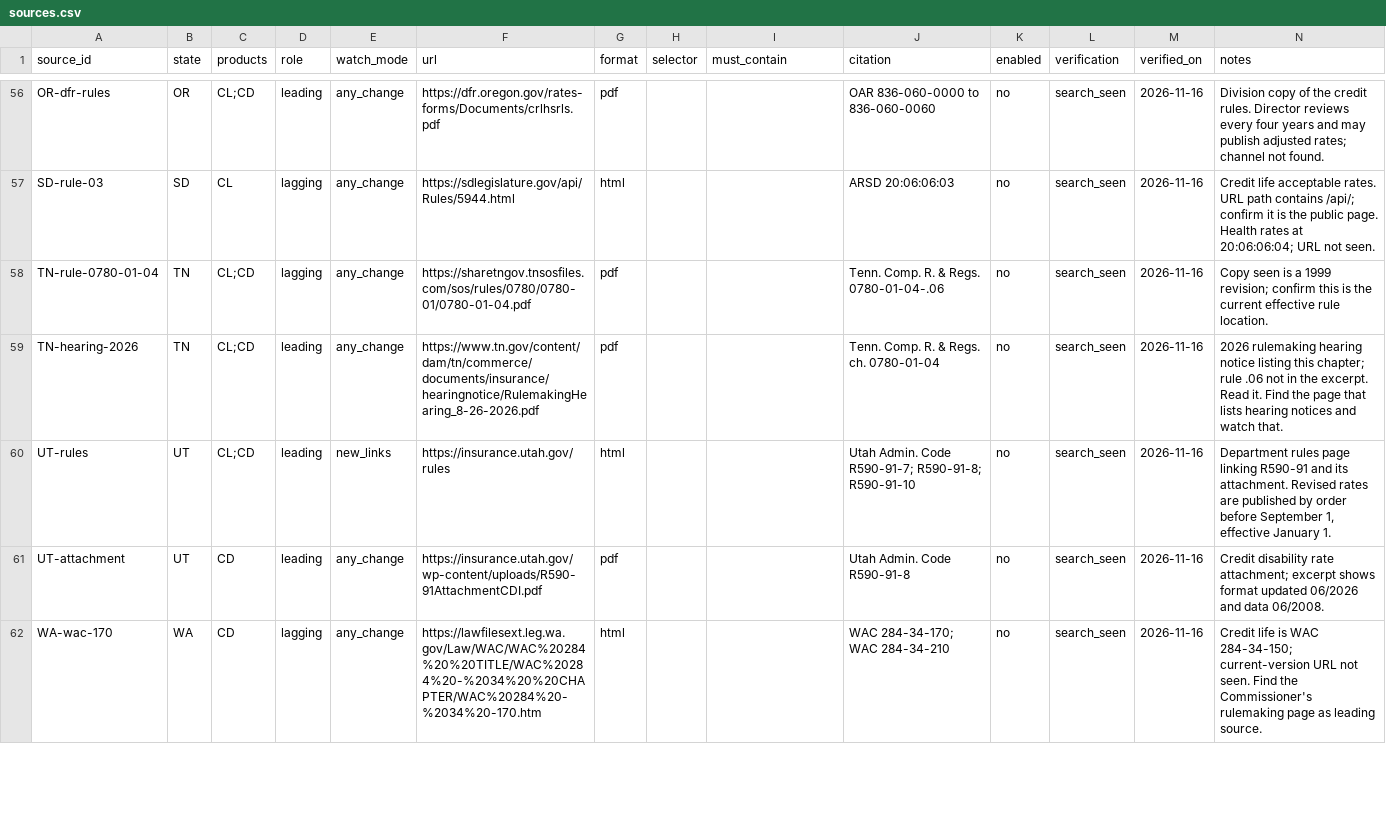
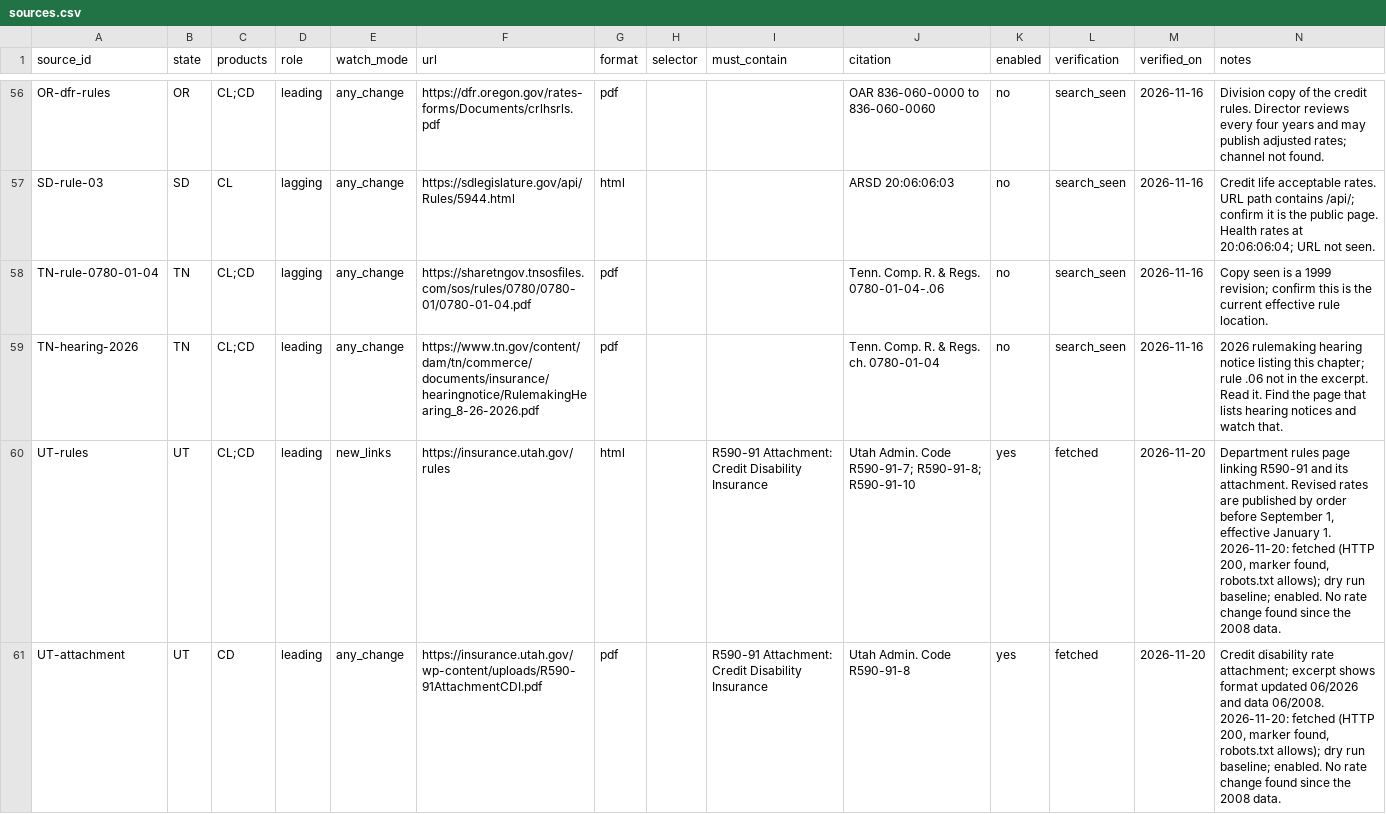
Before and after one commit to eisenhourlabs/Prima-Facie-Rate-Tracker, a CSV file: config/sources.csv, drawn as a sheet; only a part is shown, gaps mark what is left out; the shorter side is filled out with more unchanged rows; the diff covers the shown part only.

```diff
--- a/config/sources.csv
+++ b/config/sources.csv
@@ -60,2 +60,2 @@ TN-hearing-2026,TN,CL;CD,leading,any_change,https://www.tn.gov/content/dam/tn/co
-UT-rules,UT,CL;CD,leading,new_links,https://insurance.utah.gov/rules,html,,,Utah Admin. Code R590-91-7; R590-91-8; R590-91-10,no,search_seen,2026-11-16,"Department rules page linking R590-91 and its attachment. Revised rates are published by order before September 1, effective January 1."
-UT-attachment,UT,CD,leading,any_change,https://insurance.utah.gov/wp-content/uploads/R590-91AttachmentCDI.pdf,pdf,,,Utah Admin. Code R590-91-8,no,search_seen,2026-11-16,"Credit disability rate attachment; excerpt shows format updated 06/2026 and data 06/2008."
+UT-rules,UT,CL;CD,leading,new_links,https://insurance.utah.gov/rules,html,,R590-91 Attachment: Credit Disability Insurance,Utah Admin. Code R590-91-7; R590-91-8; R590-91-10,yes,fetched,2026-11-20,"Department rules page linking R590-91 and its attachment. Revised rates are published by order before September 1, effective January 1. 2026-11-20: fetched (HTTP 200, marker found, robots.txt allows); dry run baseline; enabled. No rate change found since the 2008 data."
+UT-attachment,UT,CD,leading,any_change,https://insurance.utah.gov/wp-content/uploads/R590-91AttachmentCDI.pdf,pdf,,R590-91 Attachment: Credit Disability Insurance,Utah Admin. Code R590-91-8,yes,fetched,2026-11-20,"Credit disability rate attachment; excerpt shows format updated 06/2026 and data 06/2008. 2026-11-20: fetched (HTTP 200, marker found, robots.txt allows); dry run baseline; enabled. No rate change found since the 2008 data."
```
Also changed, not shown: 1 added row elsewhere in this file, config/official_domains.csv, 3 other files.
